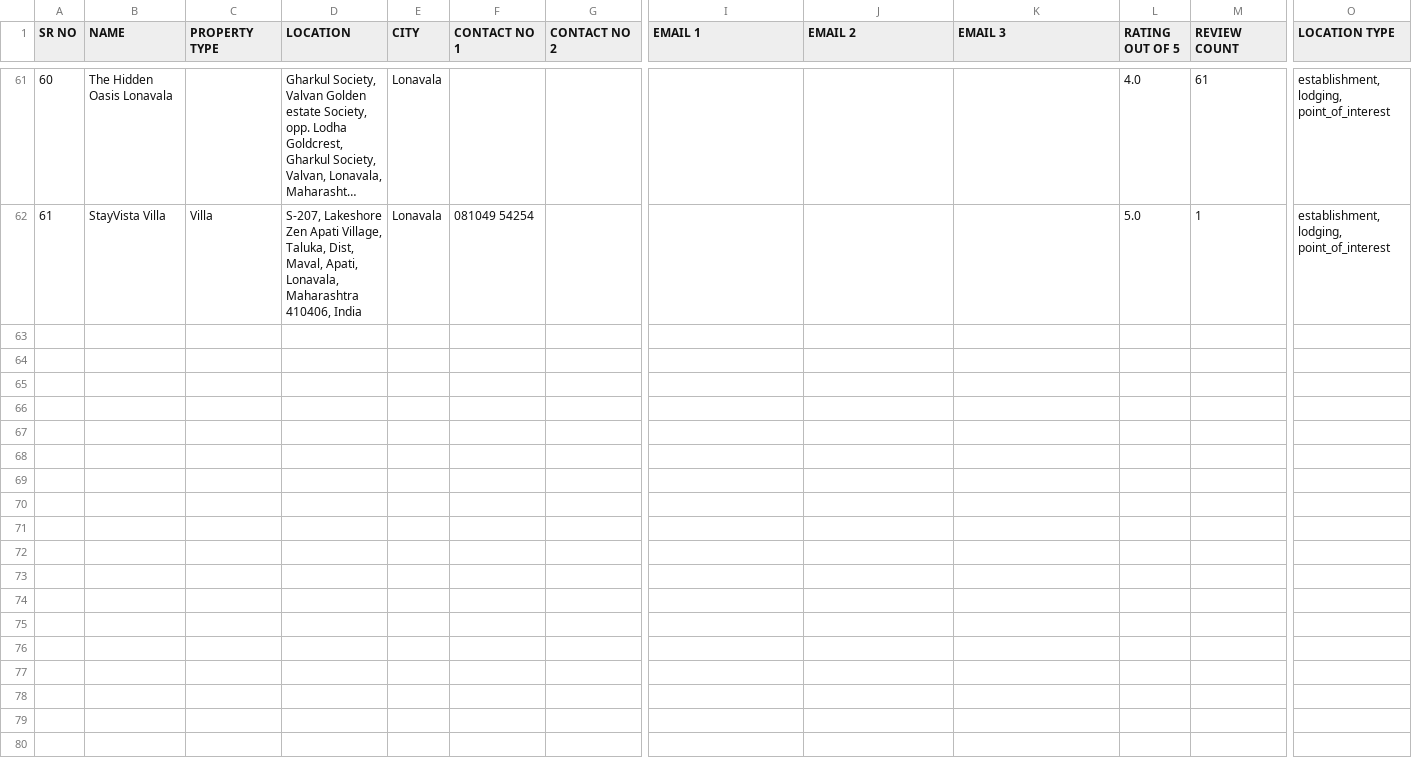
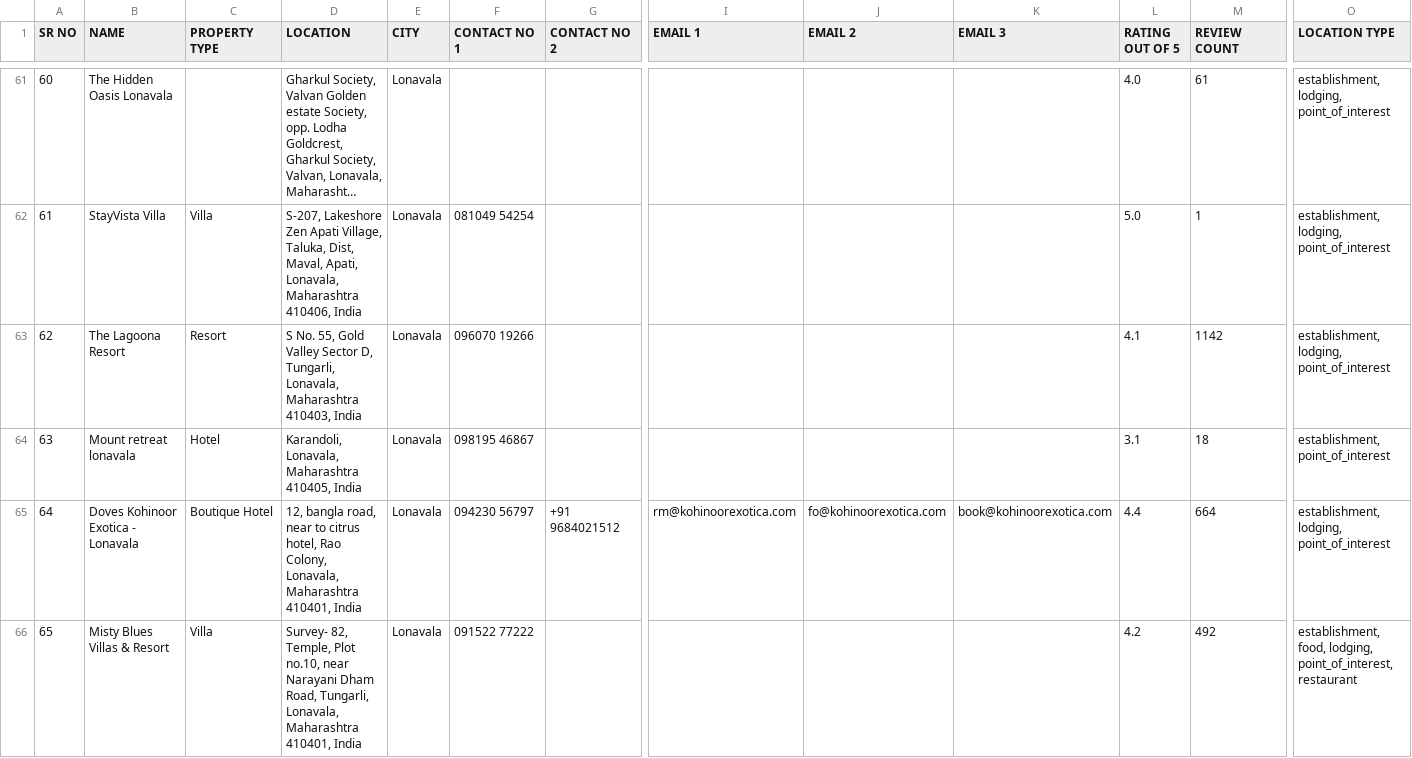
Before and after one commit to Sakshi-Srivastava19/hospitality-lead-generator, a CSV file: output/lonavala_hospitality_leads_all.csv, drawn as a sheet; only a part is shown, gaps mark what is left out; long unchanged cells end in …; rows hold the shown columns only; the diff names each change by its address in the sheet, - before the commit and + after, or states it on an @@ line.

```diff
--- a/output/lonavala_hospitality_leads_all.csv
+++ b/output/lonavala_hospitality_leads_all.csv
+row 63: 62 | The Lagoona Resort | Resort | S No. 55, Gold Valley Sector D, Tungarli, Lonavala, Maharashtra 410403, India | Lonavala | 096070 19266 |  |  |  |  | 4.1 | 1142 | establishment, lodging, point_of_interest
+row 64: 63 | Mount retreat lonavala | Hotel | Karandoli, Lonavala, Maharashtra 410405, India | Lonavala | 098195 46867 |  |  |  |  | 3.1 | 18 | establishment, point_of_interest
+row 65: 64 | Doves Kohinoor Exotica - Lonavala | Boutique Hotel | 12, bangla road, near to citrus hotel, Rao Colony, Lonavala, Maharashtra 410401, India | Lonavala | 094230 56797 | +91 9684021512 | rm@kohinoorexotica.com | fo@kohinoorexotica.com | book@kohinoorexotica.com | 4.4 | 664 | establishment, lodging, point_of_interest
+row 66: 65 | Misty Blues Villas & Resort | Villa | Survey- 82, Temple, Plot no.10, near Narayani Dham Road, Tungarli, Lonavala, Maharashtra 410401, India | Lonavala | 091522 77222 |  |  |  |  | 4.2 | 492 | establishment, food, lodging, point_of_interest, restaurant
```
Also changed, not shown: 5 other files.
